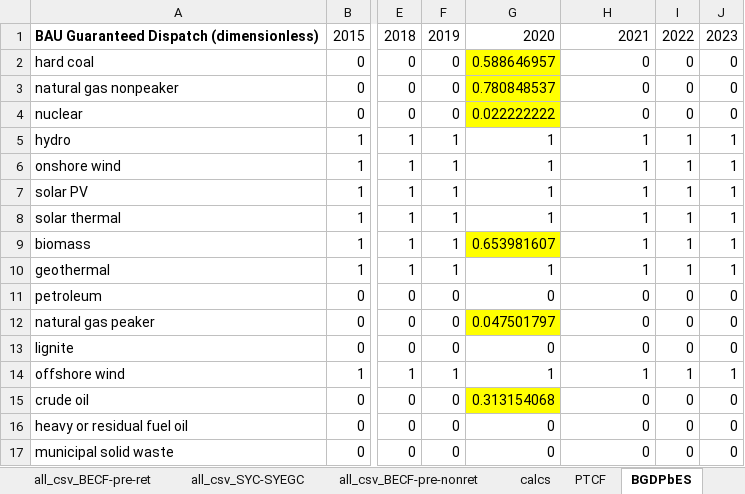
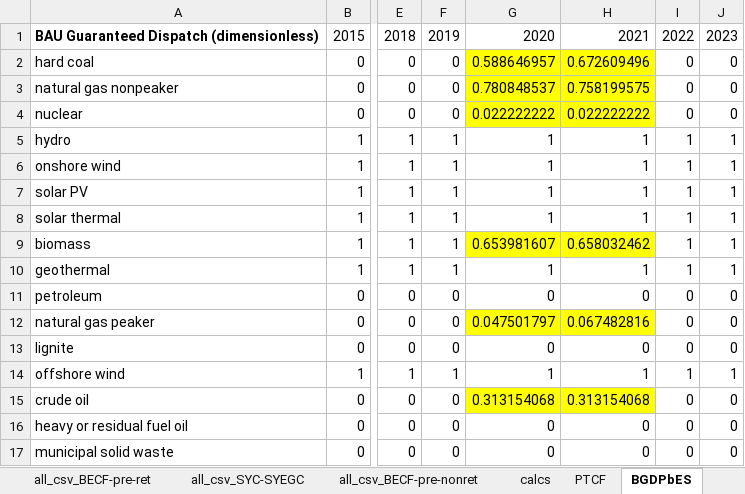
Before and after one commit to EnergyInnovation/eps-kentucky, an Excel workbook: InputData/elec/BGDPbES/BAU Guaranteed Dispatch Perc by Elec Source.xlsx, sheet BGDPbES, drawn as a sheet; only a part is shown, gaps mark what is left out; values as stored, in another font and other column widths than the file's, no borders; the diff names each change by its address in the sheet, - before the commit and + after, or states it on an @@ line.

```diff
--- a/InputData/elec/BGDPbES/BAU Guaranteed Dispatch Perc by Elec Source.xlsx (sheet BGDPbES)
+++ b/InputData/elec/BGDPbES/BAU Guaranteed Dispatch Perc by Elec Source.xlsx (sheet BGDPbES)
-H2: 0
+H2: 0.672609496
-H2:H4 fill: none
+H2:H4 fill: #FFFF00
-H3: 0
+H3: 0.758199575
-H4: 0
+H4: 0.022222222
-H9: 1
+H9: 0.658032462
-H9 fill: none
+H9 fill: #FFFF00
-H12: 0
+H12: 0.067482816
-H12 fill: none
+H12 fill: #FFFF00
-H15: 0
+H15: 0.313154068
-H15 fill: none
+H15 fill: #FFFF00
```
Also changed, not shown: sheet all_csv_BECF-pre-ret, sheet calcs, sheet About, formulas that keep their value, 4 other files.
